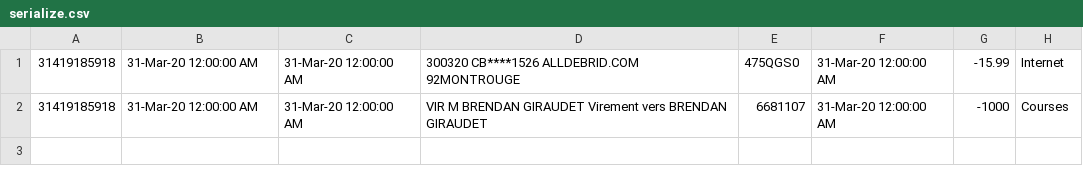
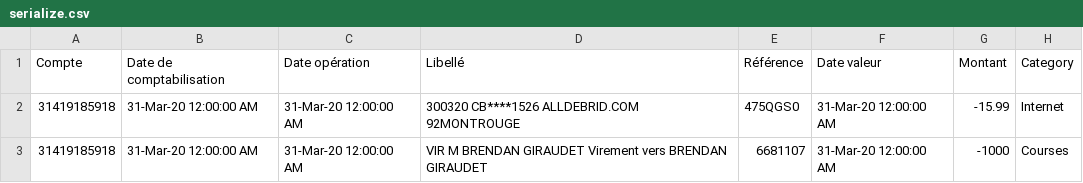
Before and after one commit to brendanGiraudet/WalletManager, a CSV file: Sources/WalletManagerTestProject/CSV/serialize.csv, drawn as a sheet.

Commit message:
Add non passing case deserialize tests

```diff
--- a/Sources/WalletManagerTestProject/CSV/serialize.csv
+++ b/Sources/WalletManagerTestProject/CSV/serialize.csv
@@ -1 +1,2 @@
+Compte;Date de comptabilisation;Date opération;Libellé;Référence;Date valeur;Montant;Category
 31419185918;31-Mar-20 12:00:00 AM;31-Mar-20 12:00:00 AM;300320 CB****1526 ALLDEBRID.COM  92MONTROUGE;475QGS0;31-Mar-20 12:00:00 AM;-15.99;Internet;
```
Also changed, not shown: 5 other files.
